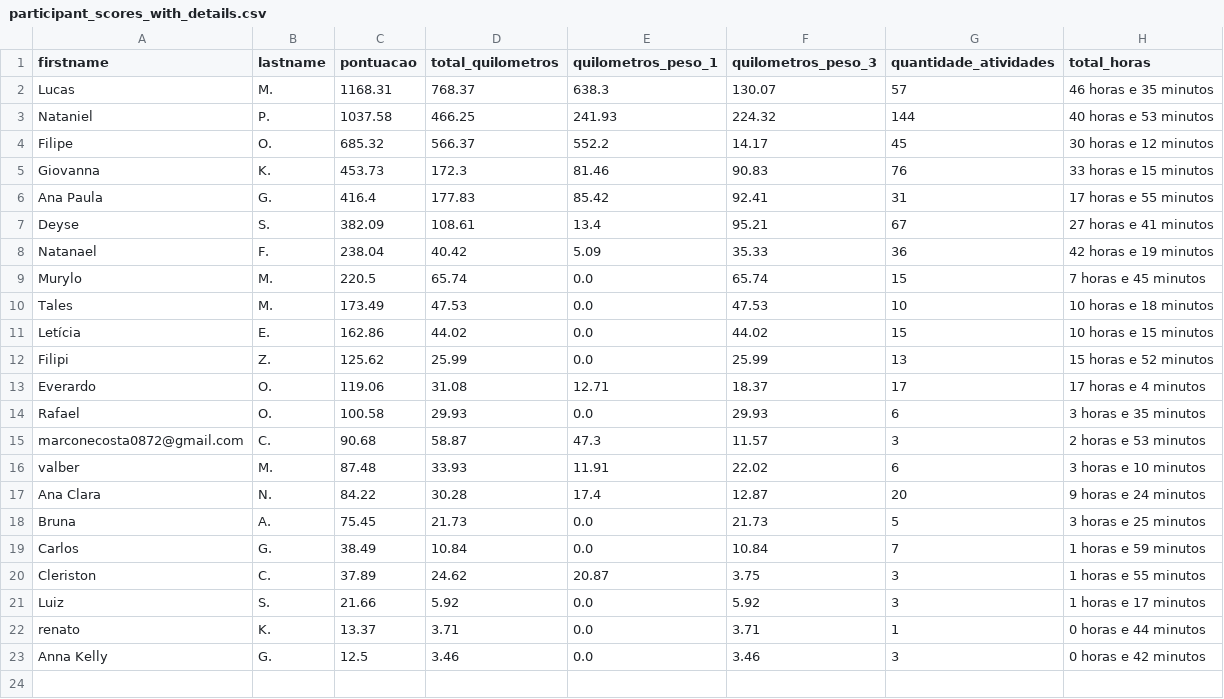
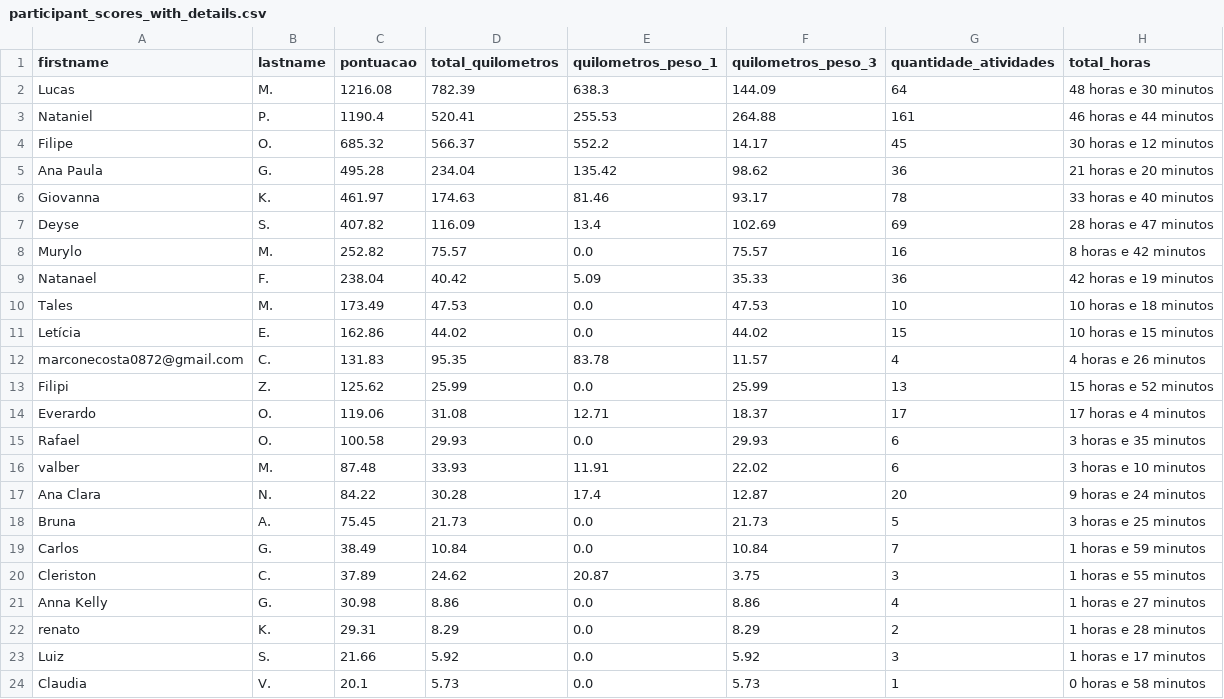
Before and after one commit to test7373/python-strava-champion, a CSV file: participant_scores_with_details.csv, drawn as a sheet.

```diff
--- a/participant_scores_with_details.csv
+++ b/participant_scores_with_details.csv
@@ -1,12 +1,13 @@
 firstname,lastname,pontuacao,total_quilometros,quilometros_peso_1,quilometros_peso_3,quantidade_atividades,total_horas
-Lucas,M.,1168.31,768.37,638.3,130.07,57,46 horas e 35 minutos
-Nataniel,P.,1037.58,466.25,241.93,224.32,144,40 horas e 53 minutos
+Lucas,M.,1216.08,782.39,638.3,144.09,64,48 horas e 30 minutos
+Nataniel,P.,1190.4,520.41,255.53,264.88,161,46 horas e 44 minutos
 Filipe,O.,685.32,566.37,552.2,14.17,45,30 horas e 12 minutos
-Giovanna,K.,453.73,172.3,81.46,90.83,76,33 horas e 15 minutos
-Ana Paula,G.,416.4,177.83,85.42,92.41,31,17 horas e 55 minutos
-Deyse,S.,382.09,108.61,13.4,95.21,67,27 horas e 41 minutos
+Ana Paula,G.,495.28,234.04,135.42,98.62,36,21 horas e 20 minutos
+Giovanna,K.,461.97,174.63,81.46,93.17,78,33 horas e 40 minutos
+Deyse,S.,407.82,116.09,13.4,102.69,69,28 horas e 47 minutos
+Murylo,M.,252.82,75.57,0.0,75.57,16,8 horas e 42 minutos
 Natanael,F.,238.04,40.42,5.09,35.33,36,42 horas e 19 minutos
-Murylo,M.,220.5,65.74,0.0,65.74,15,7 horas e 45 minutos
 Tales,M.,173.49,47.53,0.0,47.53,10,10 horas e 18 minutos
 Letícia,E.,162.86,44.02,0.0,44.02,15,10 horas e 15 minutos
+marconecosta0872@gmail.com,C.,131.83,95.35,83.78,11.57,4,4 horas e 26 minutos
 Filipi,Z.,125.62,25.99,0.0,25.99,13,15 horas e 52 minutos
@@ -14,3 +15,2 @@ Everardo,O.,119.06,31.08,12.71,18.37,17,17 horas e 4 minutos
 Rafael,O.,100.58,29.93,0.0,29.93,6,3 horas e 35 minutos
-marconecosta0872@gmail.com,C.,90.68,58.87,47.3,11.57,3,2 horas e 53 minutos
 valber,M.,87.48,33.93,11.91,22.02,6,3 horas e 10 minutos
@@ -20,4 +20,5 @@ Carlos,G.,38.49,10.84,0.0,10.84,7,1 horas e 59 minutos
 Cleriston,C.,37.89,24.62,20.87,3.75,3,1 horas e 55 minutos
+Anna Kelly,G.,30.98,8.86,0.0,8.86,4,1 horas e 27 minutos
+renato,K.,29.31,8.29,0.0,8.29,2,1 horas e 28 minutos
 Luiz,S.,21.66,5.92,0.0,5.92,3,1 horas e 17 minutos
-renato,K.,13.37,3.71,0.0,3.71,1,0 horas e 44 minutos
-Anna Kelly,G.,12.5,3.46,0.0,3.46,3,0 horas e 42 minutos
+Claudia,V.,20.1,5.73,0.0,5.73,1,0 horas e 58 minutos
```
Also changed, not shown: unique_activities.csv, unique_activities_old.csv, 1 other file.
